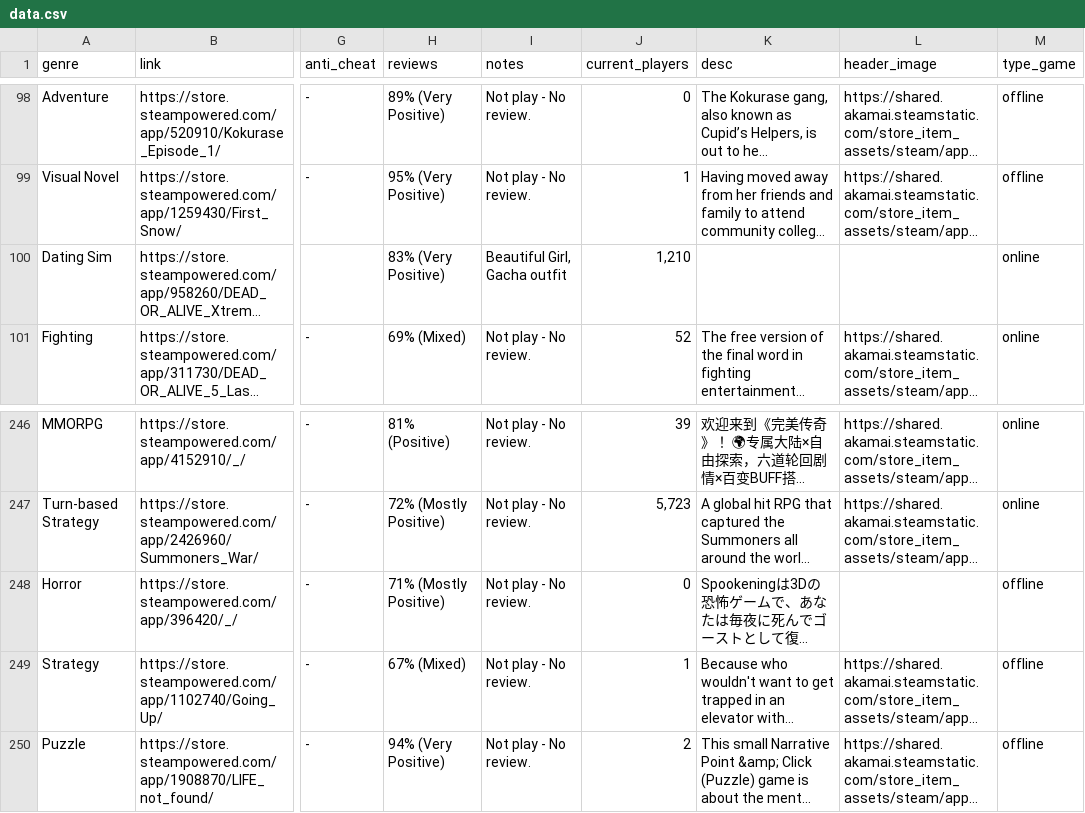
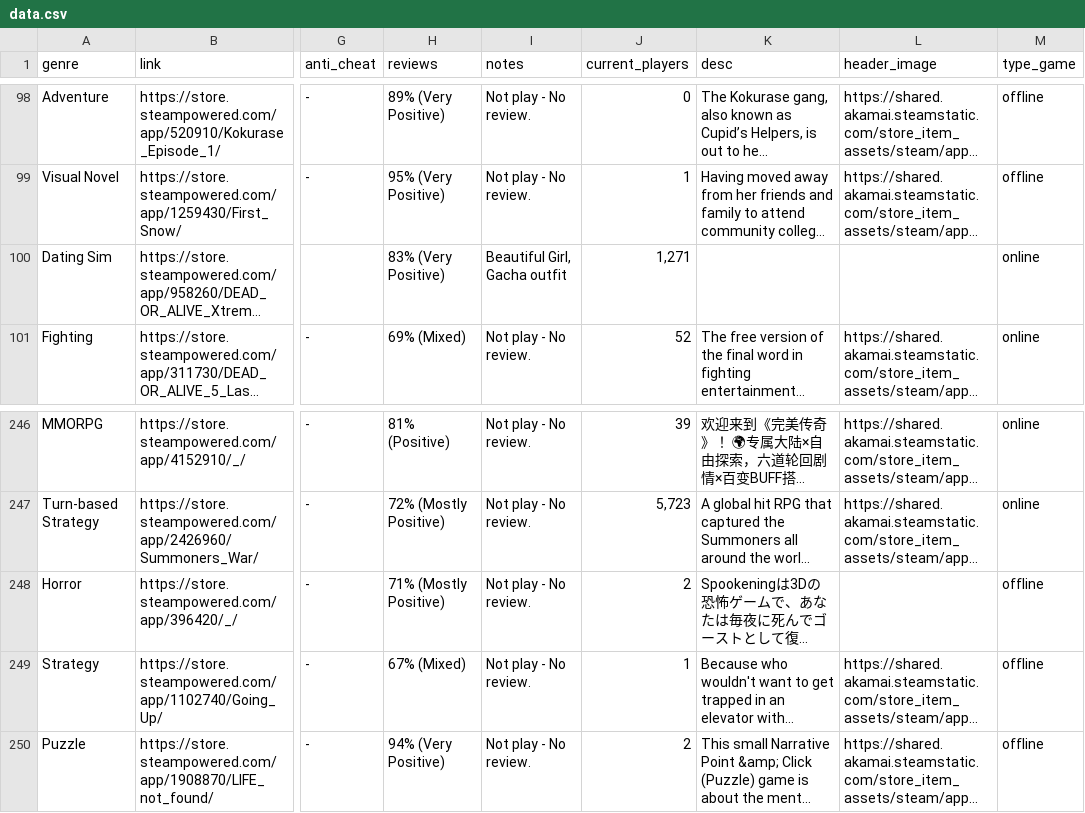
Before and after one commit to poli0981/free-steam-games-list, a CSV file: data.csv, drawn as a sheet; only a part is shown, gaps mark what is left out; long unchanged cells end in …; the diff names each change by its address in the sheet, - before the commit and + after, or states it on an @@ line.

```diff
--- a/data.csv
+++ b/data.csv
-J100 (current_players): 1,210
+J100 (current_players): 1,271
-J248 (current_players): 0
+J248 (current_players): 2
```
